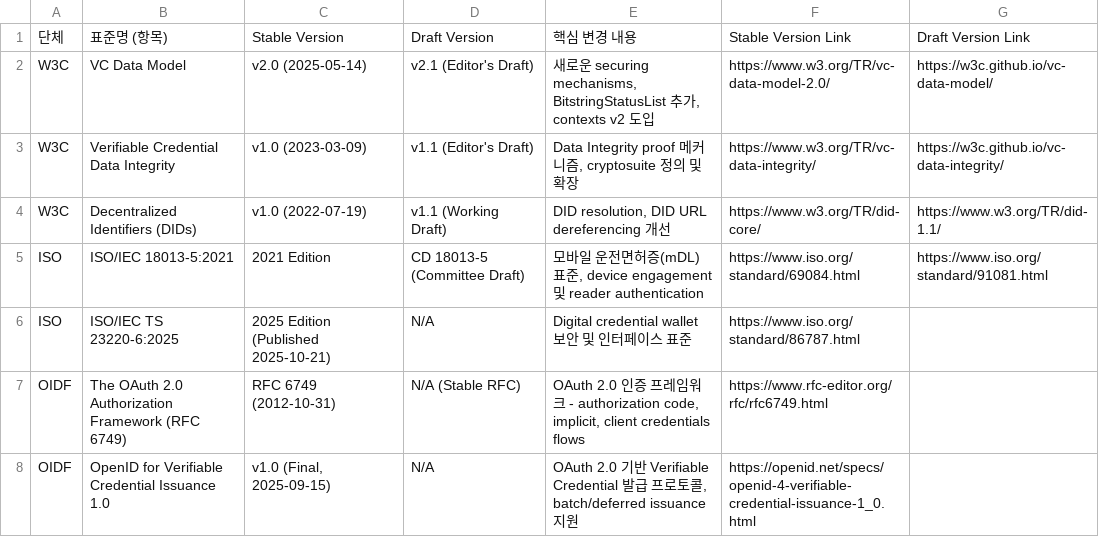
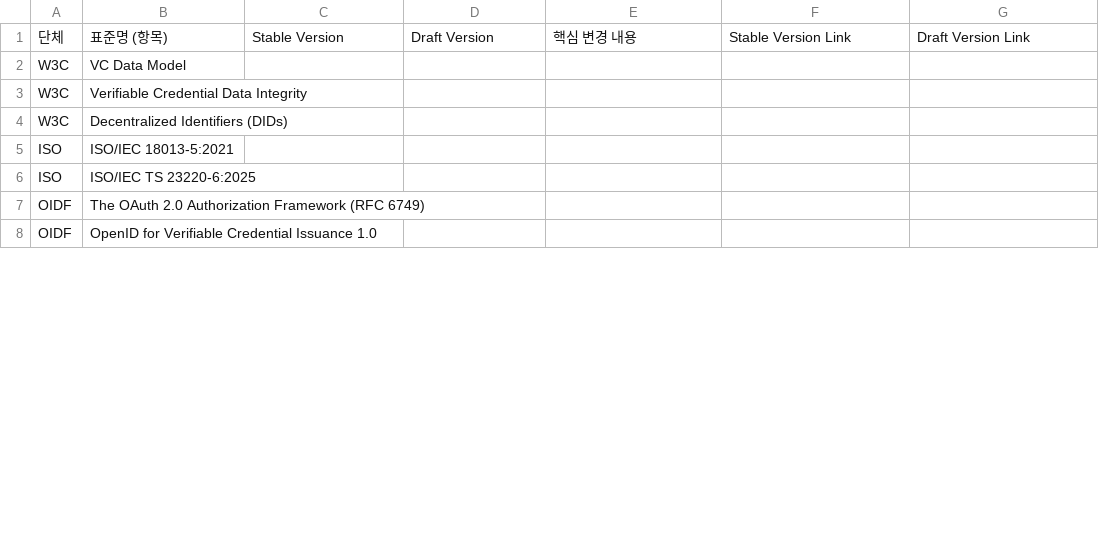
Before and after one commit to yoongyu-lee/standards-version-tracker, a CSV file: standards.csv, drawn as a sheet; only a part is shown; the diff covers the shown part only.

Commit message:
Add new standards with empty stable and draft versions
Added new entries for various standards with empty fields.

```diff
--- a/standards.csv
+++ b/standards.csv
@@ -1,8 +1,8 @@
 단체,표준명 (항목),Stable Version,Draft Version,핵심 변경 내용,Stable Version Link,Draft Version Link
-W3C,VC Data Model,v2.0 (2025-05-14),v2.1 (Editor's Draft),"새로운 securing mechanisms, BitstringStatusList 추가, contexts v2 도입",https://www.w3.org/TR/vc-data-model-2.0/,https://w3c.github.io/vc-data-model/
-W3C,Verifiable Credential Data Integrity,v1.0 (2023-03-09),v1.1 (Editor's Draft),"Data Integrity proof 메커니즘, cryptosuite 정의 및 확장",https://www.w3.org/TR/vc-data-integrity/,https://w3c.github.io/vc-data-integrity/
-W3C,Decentralized Identifiers (DIDs),v1.0 (2022-07-19),v1.1 (Working Draft),"DID resolution, DID URL dereferencing 개선",https://www.w3.org/TR/did-core/,https://www.w3.org/TR/did-1.1/
-ISO,ISO/IEC 18013-5:2021,2021 Edition,CD 18013-5 (Committee Draft),"모바일 운전면허증(mDL) 표준, device engagement 및 reader authentication",https://www.iso.org/standard/69084.html,https://www.iso.org/standard/91081.html
-ISO,ISO/IEC TS 23220-6:2025,2025 Edition (Published 2025-10-21),N/A,Digital credential wallet 보안 및 인터페이스 표준,https://www.iso.org/standard/86787.html,
-OIDF,The OAuth 2.0 Authorization Framework (RFC 6749),RFC 6749 (2012-10-31),N/A (Stable RFC),"OAuth 2.0 인증 프레임워크 - authorization code, implicit, client credentials flows",https://www.rfc-editor.org/rfc/rfc6749.html,
-OIDF,OpenID for Verifiable Credential Issuance 1.0,"v1.0 (Final, 2025-09-15)",N/A,"OAuth 2.0 기반 Verifiable Credential 발급 프로토콜, batch/deferred issuance 지원",https://openid.net/specs/openid-4-verifiable-credential-issuance-1_0.html,
+W3C,"VC Data Model","","","","",""
+W3C,"Verifiable Credential Data Integrity","","","","",""
+W3C,"Decentralized Identifiers (DIDs)","","","","",""
+ISO,"ISO/IEC 18013-5:2021","","","","",""
+ISO,"ISO/IEC TS 23220-6:2025","","","","",""
+OIDF,"The OAuth 2.0 Authorization Framework (RFC 6749)","","","","",""
+OIDF,"OpenID for Verifiable Credential Issuance 1.0","","","","",""
```
Also changed, not shown: 23 edited cells elsewhere in this file.
